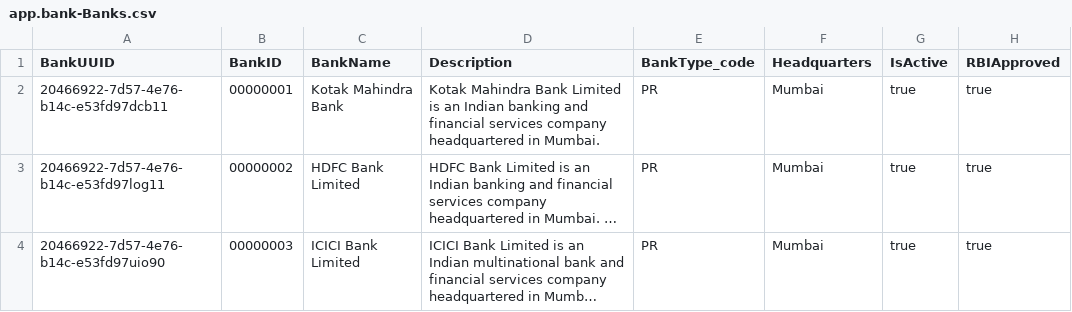
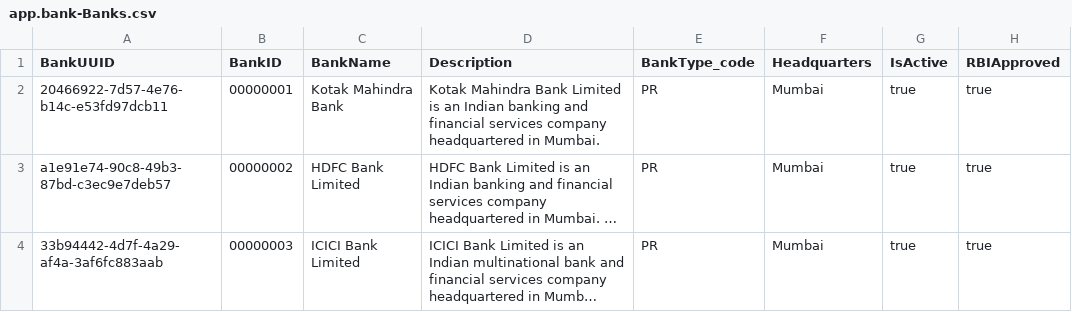
Before and after one commit to loganathanc1603/sapbtp, a CSV file: db/data/app.bank-Banks.csv, drawn as a sheet; only a part is shown; long unchanged cells end in …; the diff names each change by its address in the sheet, - before the commit and + after, or states it on an @@ line.

```diff
--- a/db/data/app.bank-Banks.csv
+++ b/db/data/app.bank-Banks.csv
-A3 (BankUUID): 20466922-7d57-4e76-b14c-e53fd97log11
+A3 (BankUUID): a1e91e74-90c8-49b3-87bd-c3ec9e7deb57
-A4 (BankUUID): 20466922-7d57-4e76-b14c-e53fd97uio90
+A4 (BankUUID): 33b94442-4d7f-4a29-af4a-3af6fc883aab
```
Also changed, not shown: 14 other files.
